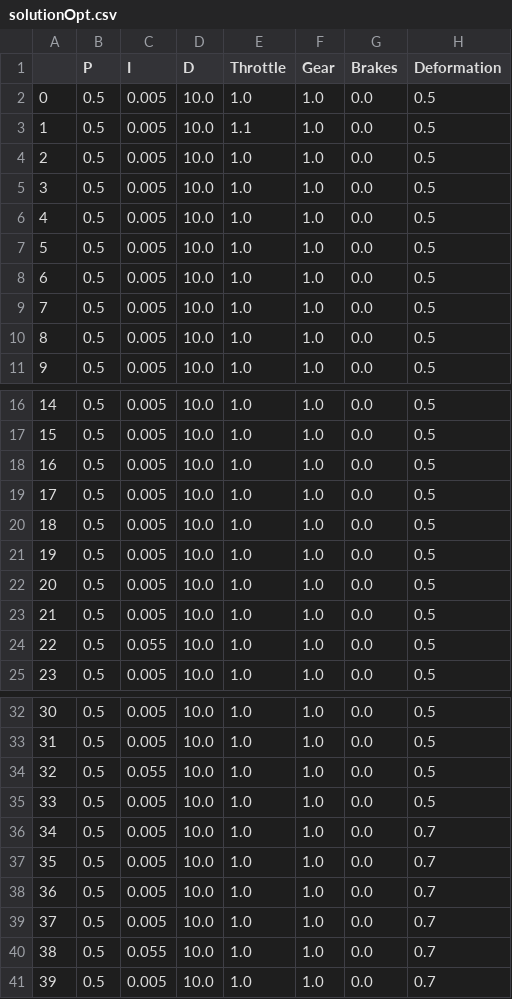
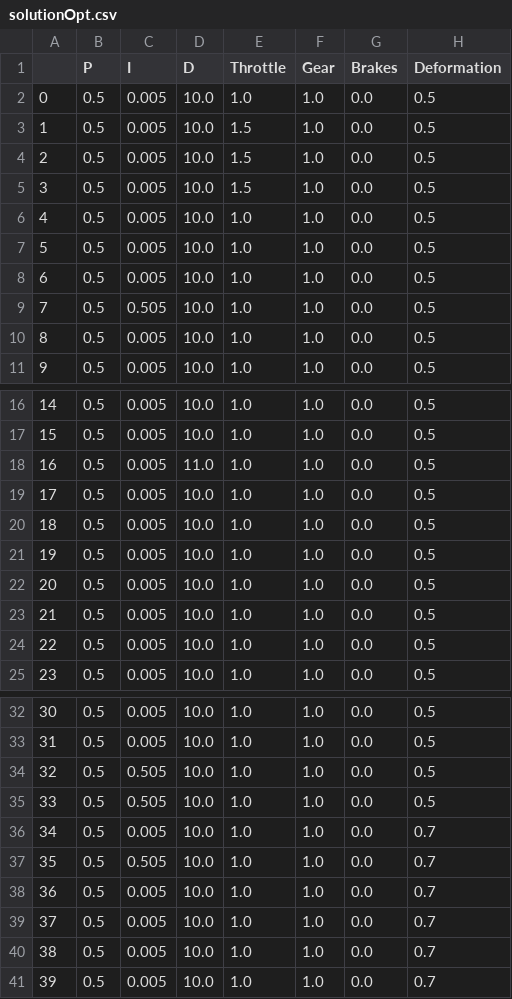
Before and after one commit to Pirellik/2D-car-dynamics-simulation, a CSV file: solutionOpt.csv, drawn as a sheet; only a part is shown, gaps mark what is left out.

```diff
--- a/solutionOpt.csv
+++ b/solutionOpt.csv
@@ -2,5 +2,5 @@
 0,0.5,0.005,10.0,1.0,1.0,0.0,0.5
-1,0.5,0.005,10.0,1.1,1.0,0.0,0.5
-2,0.5,0.005,10.0,1.0,1.0,0.0,0.5
-3,0.5,0.005,10.0,1.0,1.0,0.0,0.5
+1,0.5,0.005,10.0,1.5,1.0,0.0,0.5
+2,0.5,0.005,10.0,1.5,1.0,0.0,0.5
+3,0.5,0.005,10.0,1.5,1.0,0.0,0.5
 4,0.5,0.005,10.0,1.0,1.0,0.0,0.5
@@ -8,3 +8,3 @@
 6,0.5,0.005,10.0,1.0,1.0,0.0,0.5
-7,0.5,0.005,10.0,1.0,1.0,0.0,0.5
+7,0.5,0.505,10.0,1.0,1.0,0.0,0.5
 8,0.5,0.005,10.0,1.0,1.0,0.0,0.5
@@ -17,3 +17,3 @@
 15,0.5,0.005,10.0,1.0,1.0,0.0,0.5
-16,0.5,0.005,10.0,1.0,1.0,0.0,0.5
+16,0.5,0.005,11.0,1.0,1.0,0.0,0.5
 17,0.5,0.005,10.0,1.0,1.0,0.0,0.5
@@ -23,3 +23,3 @@
 21,0.5,0.005,10.0,1.0,1.0,0.0,0.5
-22,0.5,0.055,10.0,1.0,1.0,0.0,0.5
+22,0.5,0.005,10.0,1.0,1.0,0.0,0.5
 23,0.5,0.005,10.0,1.0,1.0,0.0,0.5
@@ -33,9 +33,9 @@
 31,0.5,0.005,10.0,1.0,1.0,0.0,0.5
-32,0.5,0.055,10.0,1.0,1.0,0.0,0.5
-33,0.5,0.005,10.0,1.0,1.0,0.0,0.5
+32,0.5,0.505,10.0,1.0,1.0,0.0,0.5
+33,0.5,0.505,10.0,1.0,1.0,0.0,0.5
 34,0.5,0.005,10.0,1.0,1.0,0.0,0.7
-35,0.5,0.005,10.0,1.0,1.0,0.0,0.7
+35,0.5,0.505,10.0,1.0,1.0,0.0,0.7
 36,0.5,0.005,10.0,1.0,1.0,0.0,0.7
 37,0.5,0.005,10.0,1.0,1.0,0.0,0.7
-38,0.5,0.055,10.0,1.0,1.0,0.0,0.7
+38,0.5,0.005,10.0,1.0,1.0,0.0,0.7
 39,0.5,0.005,10.0,1.0,1.0,0.0,0.7
```
Also changed, not shown: 1 other file.
